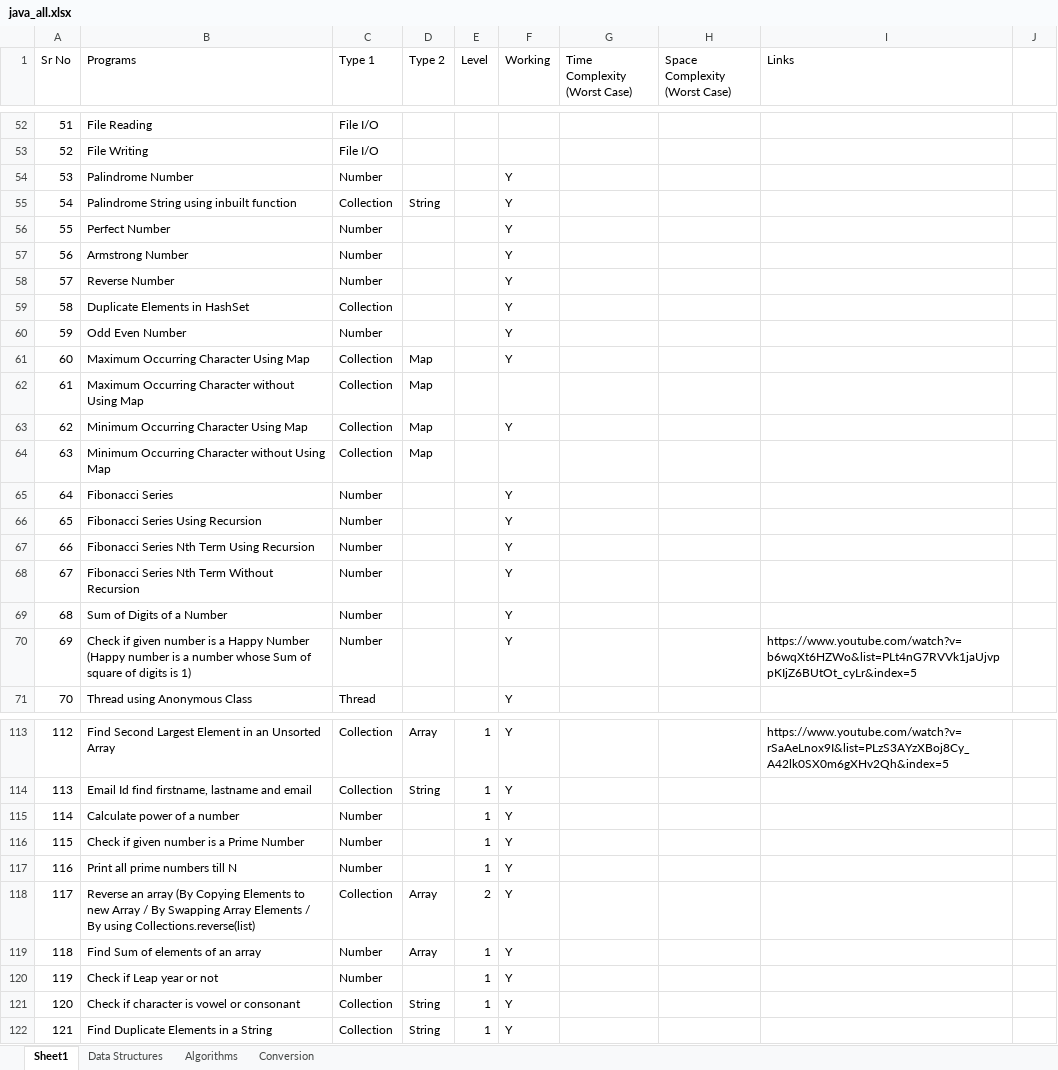
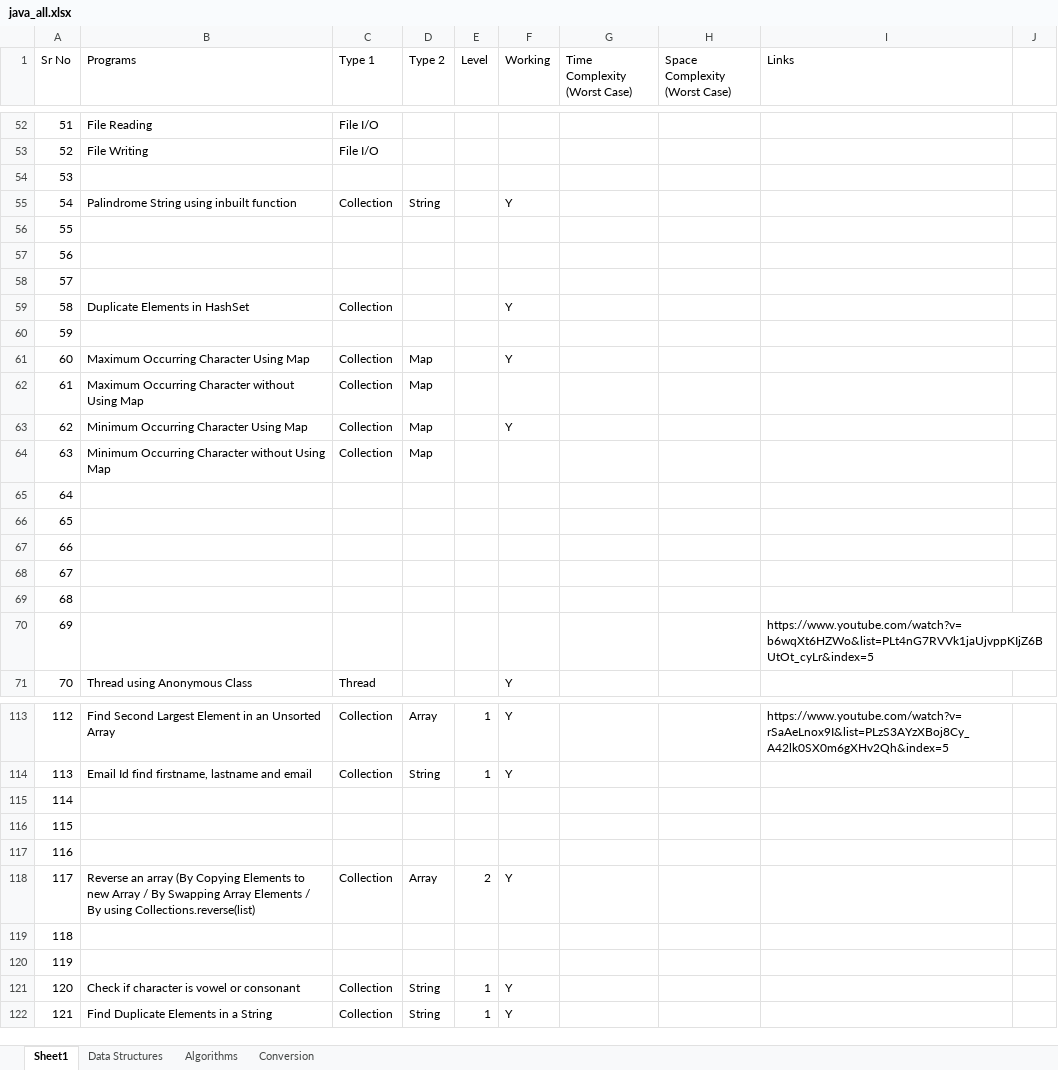
Before and after one commit to Pushkar6891/All_In_One_Java_Maven_Project, an Excel workbook: java_all.xlsx, sheet Sheet1, drawn as a sheet; only a part is shown, gaps mark what is left out; values as stored, in another font and other column widths than the file's, no cell formats; the diff covers the shown part only; the diff names each change by its address in the sheet, - before the commit and + after, or states it on an @@ line.

```diff
--- a/java_all.xlsx (sheet Sheet1)
+++ b/java_all.xlsx (sheet Sheet1)
-B54 (Programs): Palindrome Number
+B54 (Programs): (empty)
-C54 (Type 1): Number
+C54 (Type 1): (empty)
-F54 (Working): Y
+F54 (Working): (empty)
-B56 (Programs): Perfect Number
+B56 (Programs): (empty)
-C56:C58 (Type 1): Number
+C56:C58 (Type 1): (empty)
-F56:F58 (Working): Y
+F56:F58 (Working): (empty)
-B57 (Programs): Armstrong Number
+B57 (Programs): (empty)
-B58 (Programs): Reverse Number
+B58 (Programs): (empty)
-B60 (Programs): Odd Even Number
+B60 (Programs): (empty)
-C60 (Type 1): Number
+C60 (Type 1): (empty)
-F60 (Working): Y
+F60 (Working): (empty)
-B65 (Programs): Fibonacci Series
+B65 (Programs): (empty)
-C65:C70 (Type 1): Number
+C65:C70 (Type 1): (empty)
-F65:F70 (Working): Y
+F65:F70 (Working): (empty)
-B66 (Programs): Fibonacci Series Using Recursion
+B66 (Programs): (empty)
-B67 (Programs): Fibonacci Series Nth Term Using Recursion
+B67 (Programs): (empty)
-B68 (Programs): Fibonacci Series Nth Term Without Recursion
+B68 (Programs): (empty)
-B69 (Programs): Sum of Digits of a Number
+B69 (Programs): (empty)
-B70 (Programs): Check if given number is a Happy Number (Happy number is a number whose Sum of square of digits is 1)
+B70 (Programs): (empty)
-B115 (Programs): Calculate power of a number
+B115 (Programs): (empty)
-C115:C117 (Type 1): Number
+C115:C117 (Type 1): (empty)
-E115:E117 (Level): 1
+E115:E117 (Level): (empty)
-F115:F117 (Working): Y
+F115:F117 (Working): (empty)
-B116 (Programs): Check if given number is a Prime Number
+B116 (Programs): (empty)
-B117 (Programs): Print all prime numbers till N
+B117 (Programs): (empty)
-B119 (Programs): Find Sum of elements of an array
+B119 (Programs): (empty)
-C119:C120 (Type 1): Number
+C119:C120 (Type 1): (empty)
-D119 (Type 2): Array
+D119 (Type 2): (empty)
-E119:E120 (Level): 1
+E119:E120 (Level): (empty)
-F119:F120 (Working): Y
+F119:F120 (Working): (empty)
-B120 (Programs): Check if Leap year or not
+B120 (Programs): (empty)
```
Also changed, not shown: 146 edited cells elsewhere in this sheet, cell formats, 58 other files.
